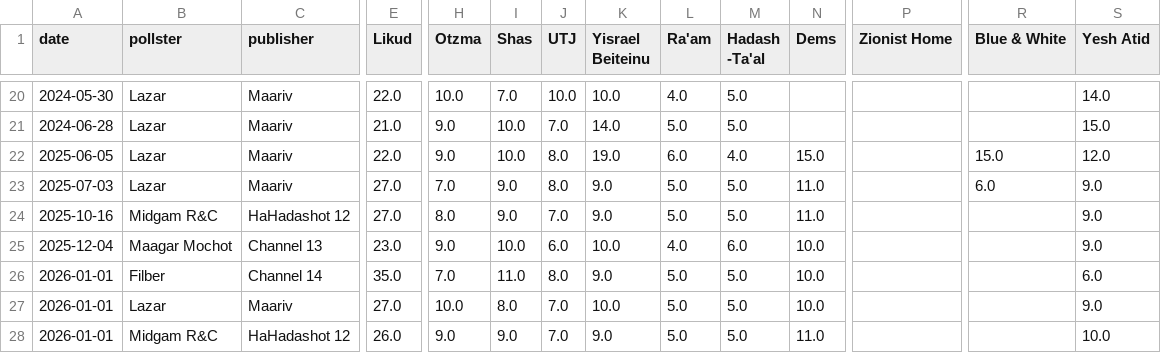
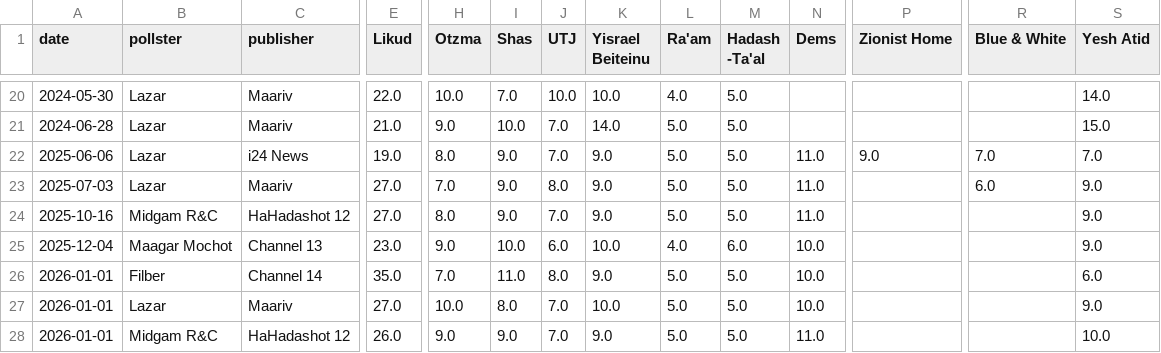
Before and after one commit to NoNOno0100/election-meter, a CSV file: polls.csv, drawn as a sheet; only a part is shown, gaps mark what is left out; removed rows and columns are numbered as before the commit, all else as after; rows hold the shown columns only; the diff names each change by its address in the sheet, - before the commit and + after, or states it on an @@ line.

```diff
--- a/polls.csv
+++ b/polls.csv
-row 22: 2025-06-05 | Lazar | Maariv | 22.0 | 9.0 | 10.0 | 8.0 | 19.0 | 6.0 | 4.0 | 15.0 |  | 15.0 | 12.0
+row 22: 2025-06-06 | Lazar | i24 News | 19.0 | 8.0 | 9.0 | 7.0 | 9.0 | 5.0 | 5.0 | 11.0 | 9.0 | 7.0 | 7.0
```
Also changed, not shown: 4 other files.
